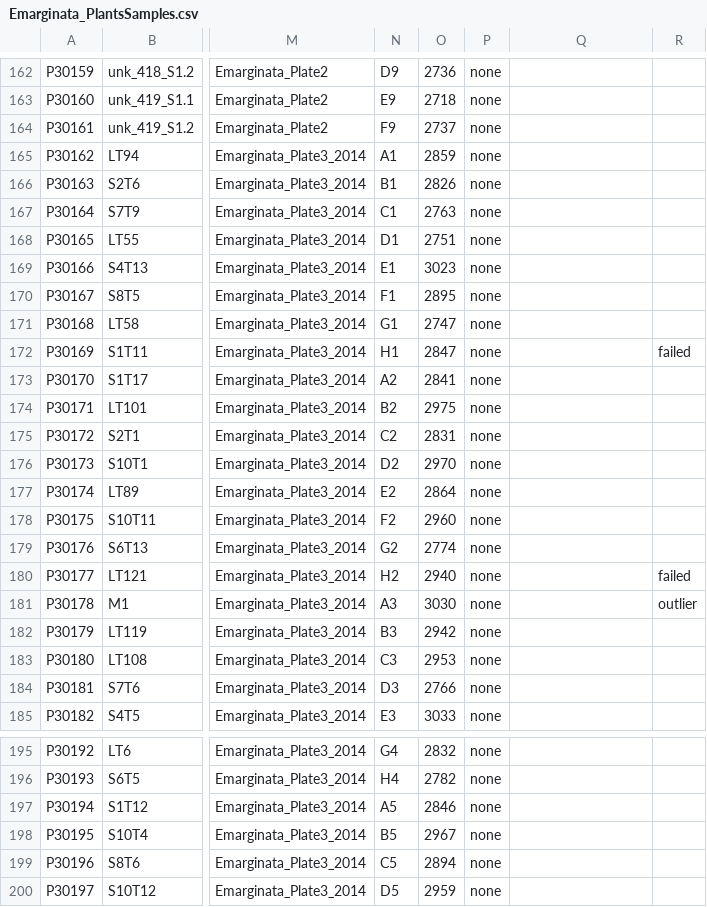
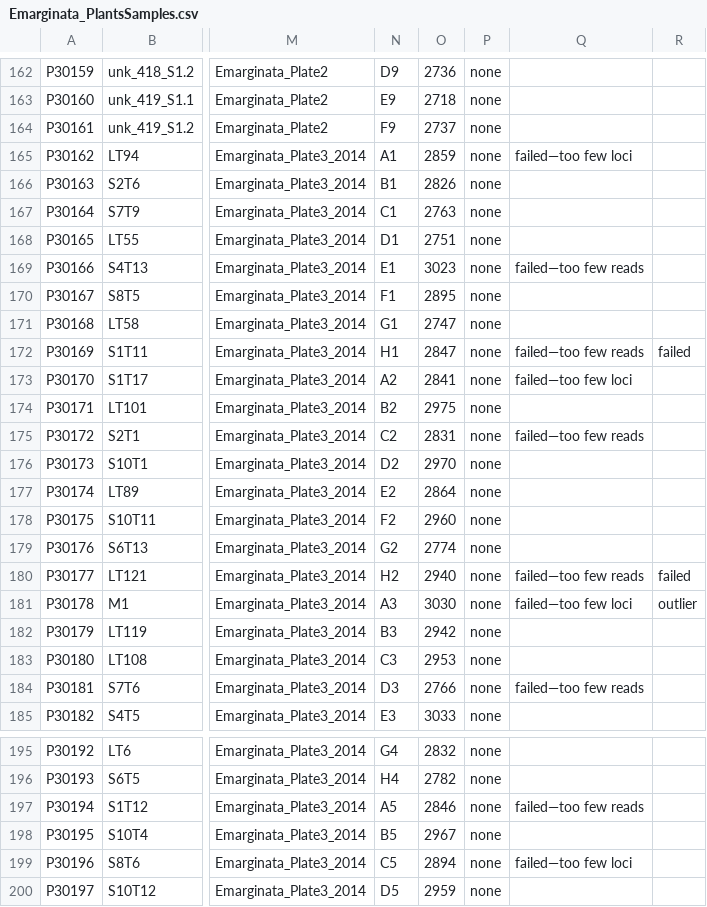
Before and after one commit to JamesKondilios/eucalyptus_data, a CSV file: Emarginata_PlantsSamples.csv, drawn as a sheet; only a part is shown, gaps mark what is left out; the diff covers the shown part only; the diff names each change by its address in the sheet, - before the commit and + after, or states it on an @@ line.

Commit message:
update failures

```diff
--- a/Emarginata_PlantsSamples.csv
+++ b/Emarginata_PlantsSamples.csv
-Q165: (empty)
+Q165: failed—too few loci
-Q169: (empty)
+Q169: failed—too few reads
-Q172: (empty)
+Q172: failed—too few reads
-Q173: (empty)
+Q173: failed—too few loci
-Q175: (empty)
+Q175: failed—too few reads
-Q180: (empty)
+Q180: failed—too few reads
-Q181: (empty)
+Q181: failed—too few loci
-Q184: (empty)
+Q184: failed—too few reads
-Q197: (empty)
+Q197: failed—too few reads
-Q199: (empty)
+Q199: failed—too few loci
```
Also changed, not shown: 58 edited cells elsewhere in this file.
